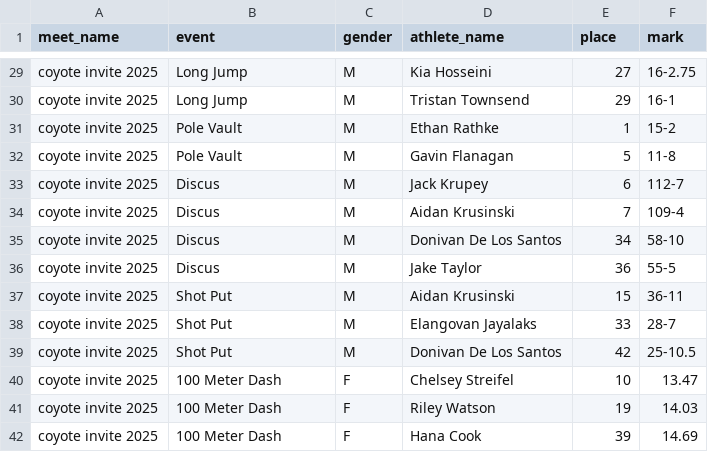
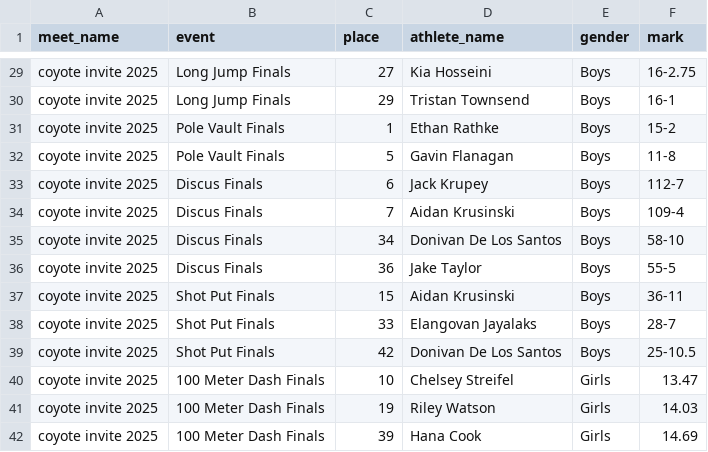
Before and after one commit to brandonwatson/milesplit-scrape-event-results, a CSV file: src/results/coyote_invite_2025_results.csv, drawn as a sheet; only a part is shown, gaps mark what is left out; the diff covers the shown part only; the diff names each change by its address in the sheet, - before the commit and + after, or states it on an @@ line.

```diff
--- a/src/results/coyote_invite_2025_results.csv
+++ b/src/results/coyote_invite_2025_results.csv
-C1: gender
+C1: place
-E1: place
+E1: gender
-B29:B30 (event): Long Jump
+B29:B30 (event): Long Jump Finals
-C29 (place): M
+C29 (place): 27
-E29 (gender): 27
+E29 (gender): Boys
-C30 (place): M
+C30 (place): 29
-E30 (gender): 29
+E30 (gender): Boys
-B31:B32 (event): Pole Vault
+B31:B32 (event): Pole Vault Finals
-C31 (place): M
+C31 (place): 1
-E31 (gender): 1
+E31 (gender): Boys
-C32 (place): M
+C32 (place): 5
-E32 (gender): 5
+E32 (gender): Boys
-B33:B36 (event): Discus
+B33:B36 (event): Discus Finals
-C33 (place): M
+C33 (place): 6
-E33 (gender): 6
+E33 (gender): Boys
-C34 (place): M
+C34 (place): 7
-E34 (gender): 7
+E34 (gender): Boys
-C35 (place): M
+C35 (place): 34
-E35 (gender): 34
+E35 (gender): Boys
-C36 (place): M
+C36 (place): 36
-E36 (gender): 36
+E36 (gender): Boys
-B37:B39 (event): Shot Put
+B37:B39 (event): Shot Put Finals
-C37 (place): M
+C37 (place): 15
-E37 (gender): 15
+E37 (gender): Boys
-C38 (place): M
+C38 (place): 33
-E38 (gender): 33
+E38 (gender): Boys
-C39 (place): M
+C39 (place): 42
-E39 (gender): 42
+E39 (gender): Boys
-B40:B42 (event): 100 Meter Dash
+B40:B42 (event): 100 Meter Dash Finals
-C40 (place): F
+C40 (place): 10
-E40 (gender): 10
+E40 (gender): Girls
-C41 (place): F
+C41 (place): 19
-E41 (gender): 19
+E41 (gender): Girls
-C42 (place): F
+C42 (place): 39
-E42 (gender): 39
+E42 (gender): Girls
```
Also changed, not shown: 120 edited cells elsewhere in this file, src/results/longs_peak_league_jv_meet_1_2025_results.csv, 1 other file.
